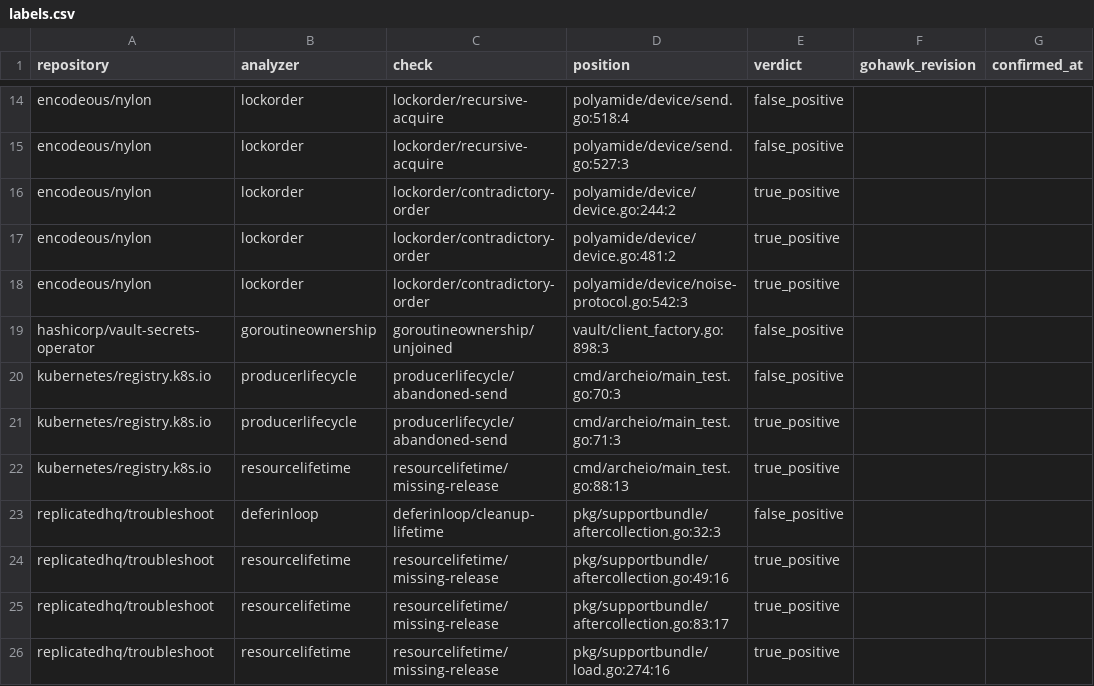
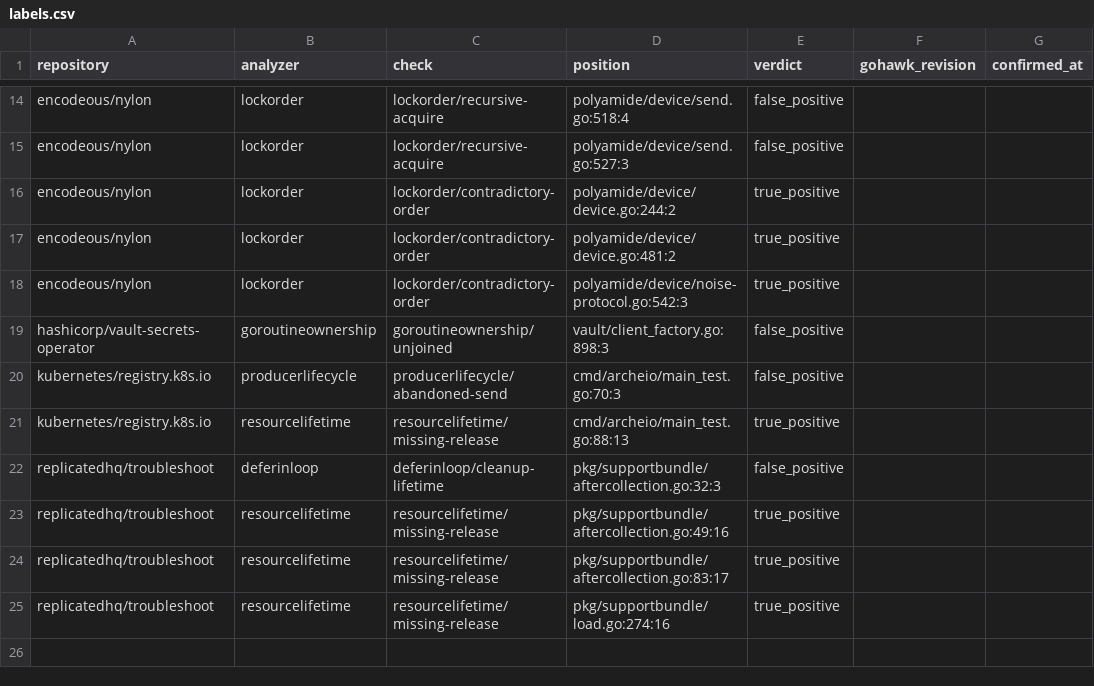
Before and after one commit to kojah/gohawk, a CSV file: benchmarks/precision/round-53/labels.csv, drawn as a sheet; only a part is shown, gaps mark what is left out.

Commit message:
Extend concurrency checks with compositional helper effects

```diff
--- a/benchmarks/precision/round-53/labels.csv
+++ b/benchmarks/precision/round-53/labels.csv
@@ -20,3 +20,2 @@ hashicorp/vault-secrets-operator,goroutineownership,goroutineownership/unjoined,
 kubernetes/registry.k8s.io,producerlifecycle,producerlifecycle/abandoned-send,cmd/archeio/main_test.go:70:3,false_positive,,
-kubernetes/registry.k8s.io,producerlifecycle,producerlifecycle/abandoned-send,cmd/archeio/main_test.go:71:3,true_positive,,
 kubernetes/registry.k8s.io,resourcelifetime,resourcelifetime/missing-release,cmd/archeio/main_test.go:88:13,true_positive,,
```
Also changed, not shown: 34 other files.
